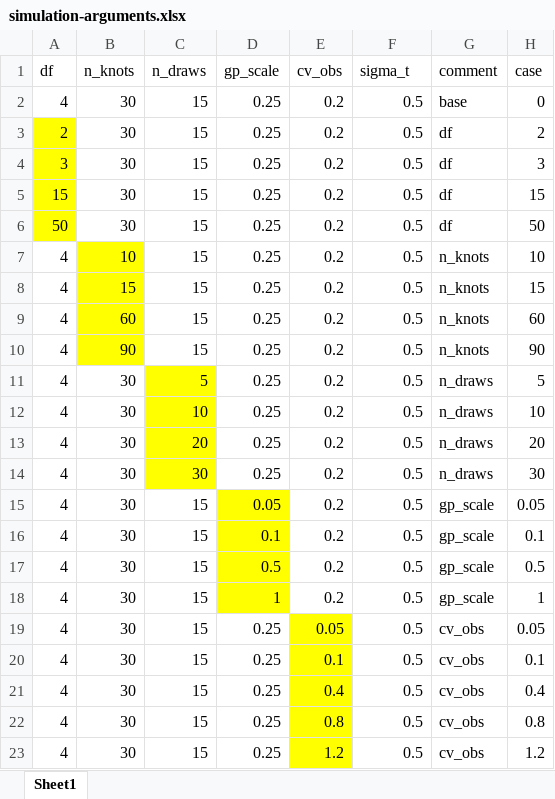
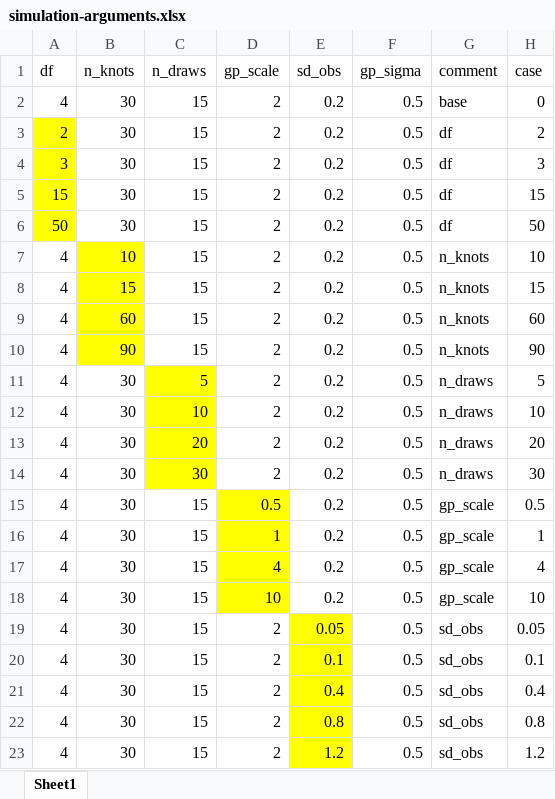
Before and after one commit to seananderson/spatial-extremes, an Excel workbook: simulationTesting/simulation-arguments.xlsx, sheet Sheet1, drawn as a sheet; values as stored, in another font and other column widths than the file's, no borders; removed rows and columns are numbered as before the commit, all else as after; the diff names each change by its address in the sheet, - before the commit and + after, or states it on an @@ line.

```diff
--- a/simulationTesting/simulation-arguments.xlsx (sheet Sheet1)
+++ b/simulationTesting/simulation-arguments.xlsx (sheet Sheet1)
-E1: cv_obs
+E1: sd_obs
-F1: sigma_t
+F1: gp_sigma
-D2:D14 (gp_scale): 0.25
+D2:D14 (gp_scale): 2
-row 15: 4 | 30 | 15 | 0.05 | 0.2 | 0.5 | gp_scale | 0.05
-row 16: 4 | 30 | 15 | 0.1 | 0.2 | 0.5 | gp_scale | 0.1
+row 17: 4 | 30 | 15 | 4 | 0.2 | 0.5 | gp_scale | 4
+row 18: 4 | 30 | 15 | 10 | 0.2 | 0.5 | gp_scale | 10
-D19:D23 (gp_scale): 0.25
+D19:D23 (gp_scale): 2
-G19:G23 (comment): cv_obs
+G19:G23 (comment): sd_obs
```
Also changed, not shown: 2 other files.
